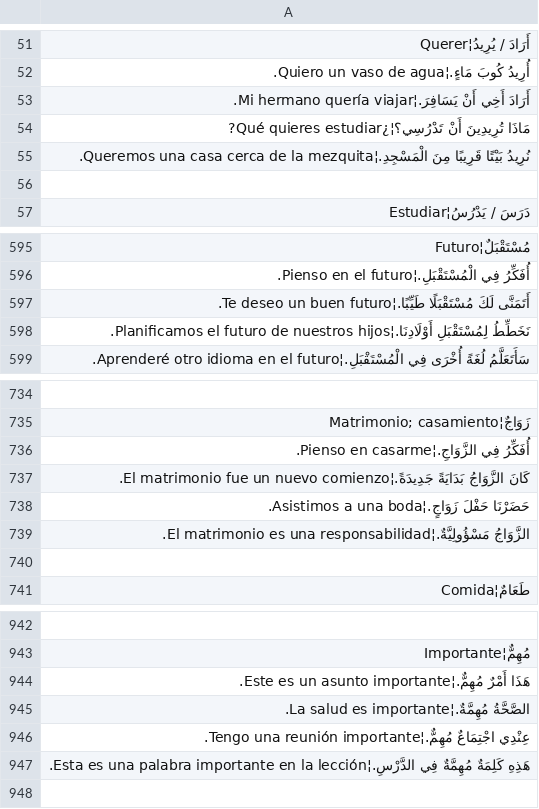
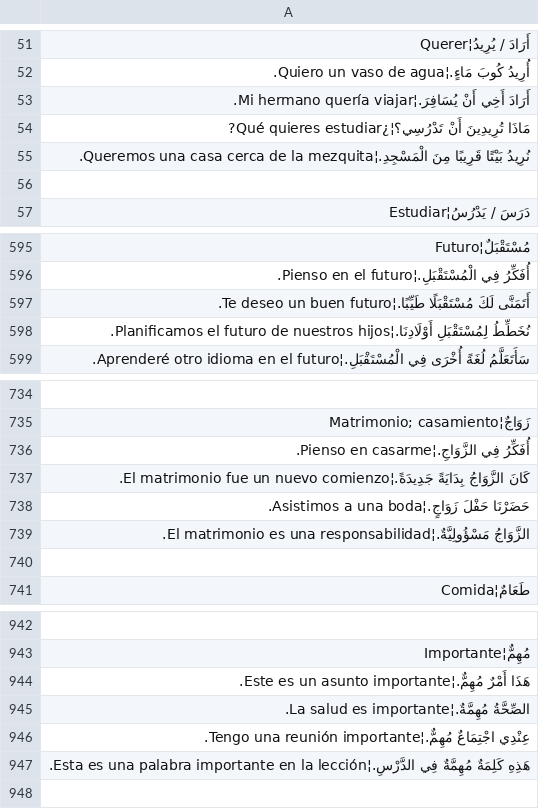
Before and after one commit to codekiu/arabic-mastery, a TSV file: vocab_200.tsv, drawn as a sheet; only a part is shown, gaps mark what is left out.

Commit message:
Review Arabic vocalization across all vocabulary examples

```diff
--- a/vocab_200.tsv
+++ b/vocab_200.tsv
@@ -52,3 +52,3 @@
 أُرِيدُ كُوبَ مَاءٍ.¦Quiero un vaso de agua.
-أَرَادَ أَخِي أَنْ يَسَافِرَ.¦Mi hermano quería viajar.
+أَرَادَ أَخِي أَنْ يُسَافِرَ.¦Mi hermano quería viajar.
 مَاذَا تُرِيدِينَ أَنْ تَدْرُسِي؟¦¿Qué quieres estudiar?
@@ -597,3 +597,3 @@
 أَتَمَنَّى لَكَ مُسْتَقْبَلًا طَيِّبًا.¦Te deseo un buen futuro.
-نَخَطِّطُ لِمُسْتَقْبَلِ أَوْلَادِنَا.¦Planificamos el futuro de nuestros hijos.
+نُخَطِّطُ لِمُسْتَقْبَلِ أَوْلَادِنَا.¦Planificamos el futuro de nuestros hijos.
 سَأَتَعَلَّمُ لُغَةً أُخْرَى فِي الْمُسْتَقْبَلِ.¦Aprenderé otro idioma en el futuro.
@@ -736,3 +736,3 @@
 أُفَكِّرُ فِي الزَّوَاجِ.¦Pienso en casarme.
-كَانَ الزَّوَاجُ بَدَايَةً جَدِيدَةً.¦El matrimonio fue un nuevo comienzo.
+كَانَ الزَّوَاجُ بِدَايَةً جَدِيدَةً.¦El matrimonio fue un nuevo comienzo.
 حَضَرْنَا حَفْلَ زَوَاجٍ.¦Asistimos a una boda.
@@ -944,3 +944,3 @@
 هَذَا أَمْرٌ مُهِمٌّ.¦Este es un asunto importante.
-الصَّحَّةُ مُهِمَّةٌ.¦La salud es importante.
+الصِّحَّةُ مُهِمَّةٌ.¦La salud es importante.
 عِنْدِي اجْتِمَاعٌ مُهِمٌّ.¦Tengo una reunión importante.
```
Also changed, not shown: vocab_extra.tsv, 11 other files.
